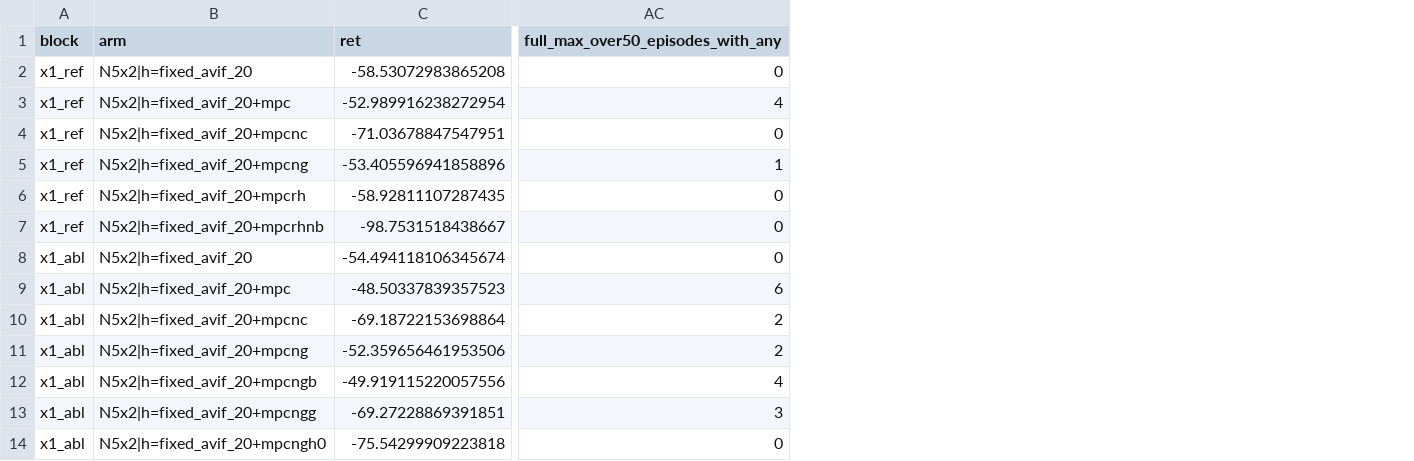
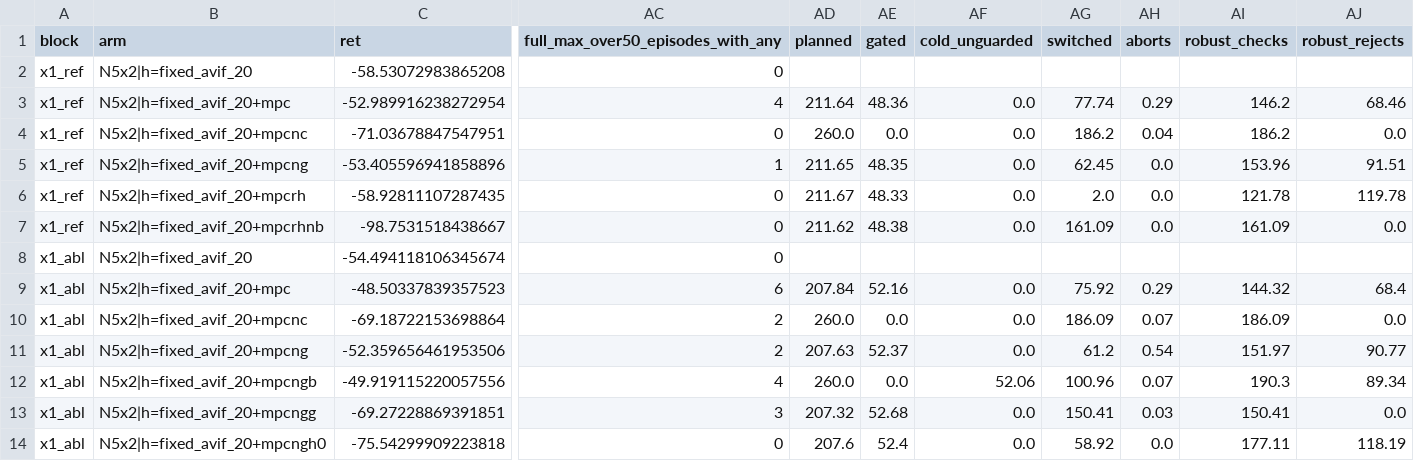
Before and after one commit to vutl/SwarmBridge, a CSV file: runs/uav_semcom/paperA_ix/paper/ix_levels_all.csv, drawn as a sheet; only a part is shown, gaps mark what is left out; the diff names each change by its address in the sheet, - before the commit and + after, or states it on an @@ line.

```diff
--- a/runs/uav_semcom/paperA_ix/paper/ix_levels_all.csv
+++ b/runs/uav_semcom/paperA_ix/paper/ix_levels_all.csv
+column AD (planned), rows 3-14: 211.64 | 260.0 | 211.65 | 211.67 | 211.62 |  | 207.84 | 260.0 | 207.63 | 260.0 | 207.32 | 207.6
+column AE (gated), rows 3-14: 48.36 | 0.0 | 48.35 | 48.33 | 48.38 |  | 52.16 | 0.0 | 52.37 | 0.0 | 52.68 | 52.4
+column AF (cold_unguarded), rows 3-14: 0.0 | 0.0 | 0.0 | 0.0 | 0.0 |  | 0.0 | 0.0 | 0.0 | 52.06 | 0.0 | 0.0
+column AG (switched), rows 3-14: 77.74 | 186.2 | 62.45 | 2.0 | 161.09 |  | 75.92 | 186.09 | 61.2 | 100.96 | 150.41 | 58.92
+column AH (aborts), rows 3-14: 0.29 | 0.04 | 0.0 | 0.0 | 0.0 |  | 0.29 | 0.07 | 0.54 | 0.07 | 0.03 | 0.0
+column AI (robust_checks), rows 3-14: 146.2 | 186.2 | 153.96 | 121.78 | 161.09 |  | 144.32 | 186.09 | 151.97 | 190.3 | 150.41 | 177.11
+column AJ (robust_rejects), rows 3-14: 68.46 | 0.0 | 91.51 | 119.78 | 0.0 |  | 68.4 | 0.0 | 90.77 | 89.34 | 0.0 | 118.19
```
Also changed, not shown: 8 other files.
